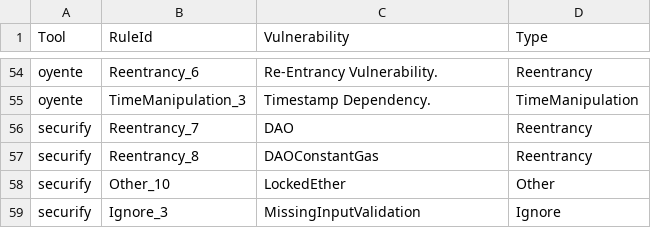
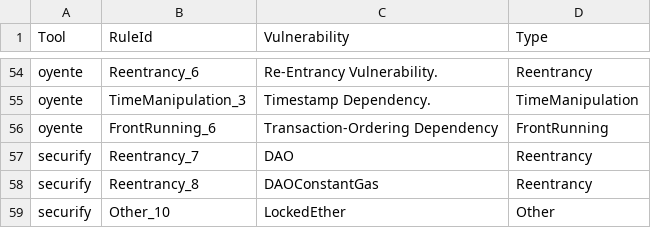
Before and after one commit to smartbugs/smartbugs, a CSV file: src/output_parser/sarif_vulnerability_mapping.csv, drawn as a sheet; only a part is shown, gaps mark what is left out; the shorter side is filled out with more unchanged rows; the diff names each change by its address in the sheet, - before the commit and + after, or states it on an @@ line.

```diff
--- a/src/output_parser/sarif_vulnerability_mapping.csv
+++ b/src/output_parser/sarif_vulnerability_mapping.csv
+row 56: oyente | FrontRunning_6 | Transaction-Ordering Dependency | FrontRunning
```
Also changed, not shown: 5 other files.
